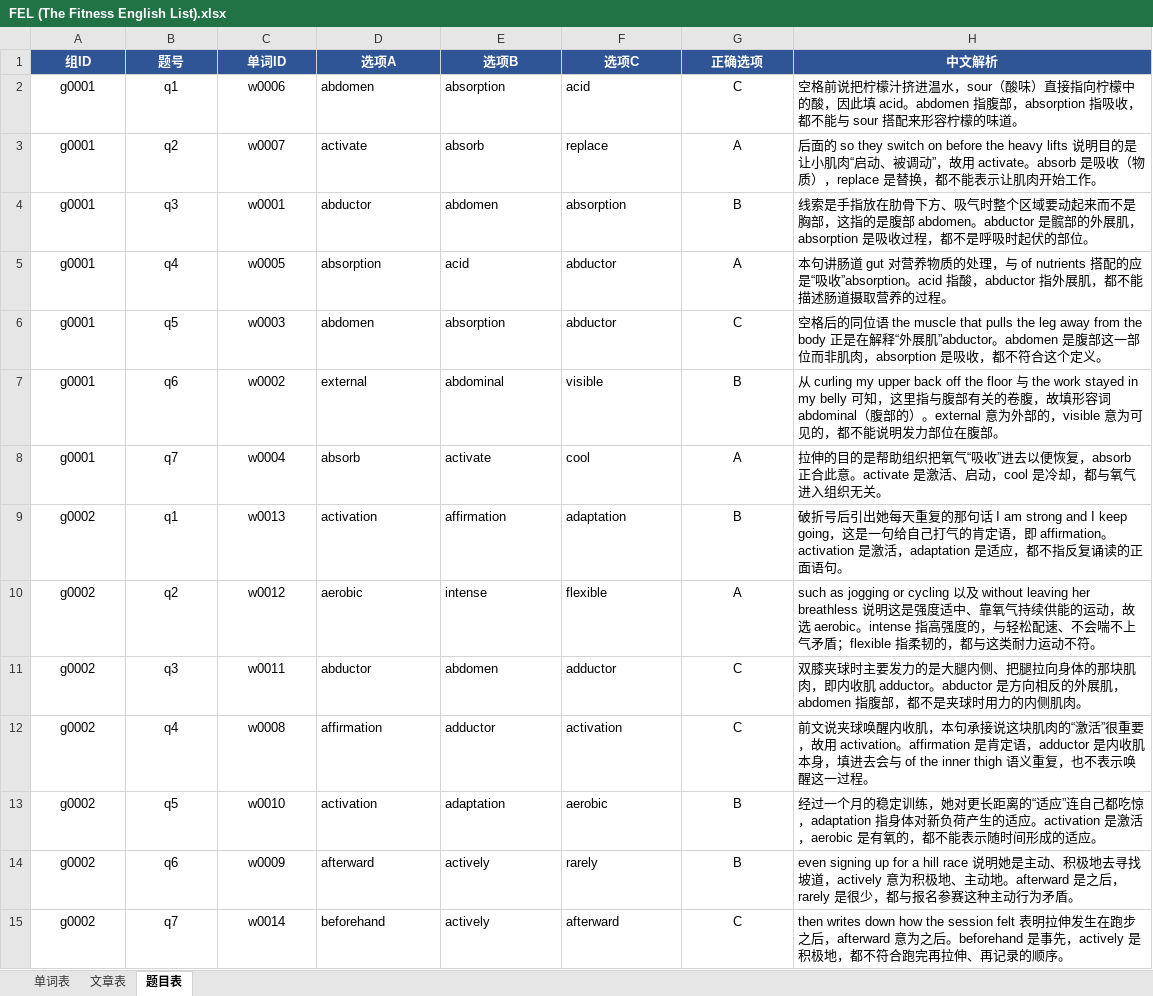
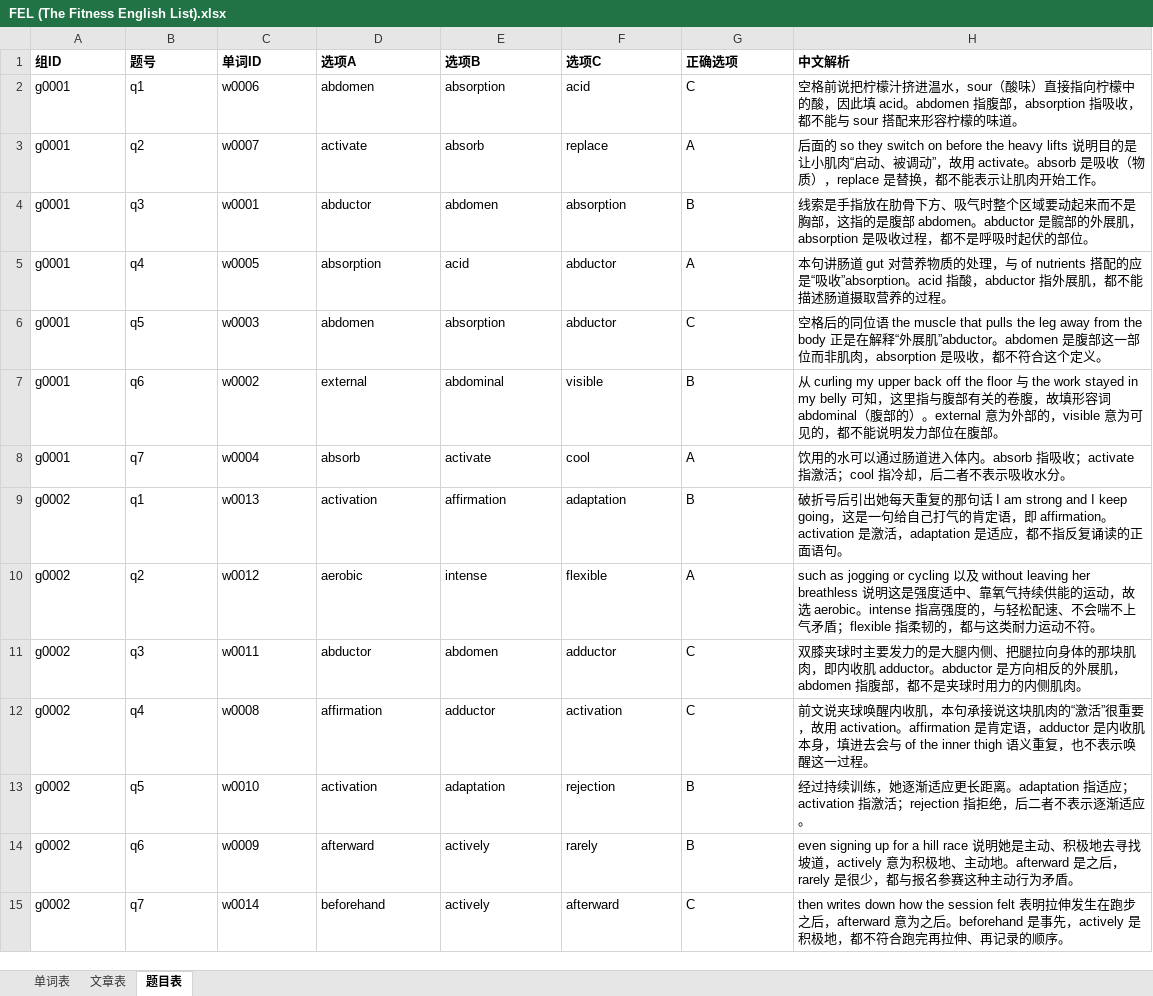
Before and after one commit to Zhengyuan-t/shici, an Excel workbook: wordbanks/FEL (The Fitness English List).xlsx, sheet 题目表, drawn as a sheet; only a part is shown; values as stored, in another font and other column widths than the file's, no borders; table styles not drawn; the diff covers the shown part only; the diff names each change by its address in the sheet, - before the commit and + after, or states it on an @@ line.

```diff
--- a/wordbanks/FEL (The Fitness English List).xlsx (sheet 题目表)
+++ b/wordbanks/FEL (The Fitness English List).xlsx (sheet 题目表)
@@ A1:H1 alignment: center → left, fill: #2F5597 → none, text colour: #FFFFFF → black @@
-A2:C15 alignment: center
+A2:C15 alignment: left
-G2:G15 alignment: center
+G2:G15 alignment: left
-H8 (中文解析): 拉伸的目的是帮助组织把氧气“吸收”进去以便恢复，absorb 正合此意。activate 是激活、启动，cool 是冷却，都与氧气进入组织无关。
+H8 (中文解析): 饮用的水可以通过肠道进入体内。absorb 指吸收；activate 指激活；cool 指冷却，后二者不表示吸收水分。
-F13 (选项C): aerobic
+F13 (选项C): rejection
-H13 (中文解析): 经过一个月的稳定训练，她对更长距离的“适应”连自己都吃惊，adaptation 指身体对新负荷产生的适应。activation 是激活，aerobic 是有氧的，都不能表示随时间形成的适应。
+H13 (中文解析): 经过持续训练，她逐渐适应更长距离。adaptation 指适应；activation 指激活；rejection 指拒绝，后二者不表示逐渐适应。
```
Also changed, not shown: 1 added row, 1 removed row, 148 edited cells and cell formats elsewhere in this sheet, sheet 单词表, sheet 文章表, wordbanks/MOEL (Medical Oral English List).xlsx, wordbanks/NAWL （The New Academic Word List）.xlsx, 1 other file.
